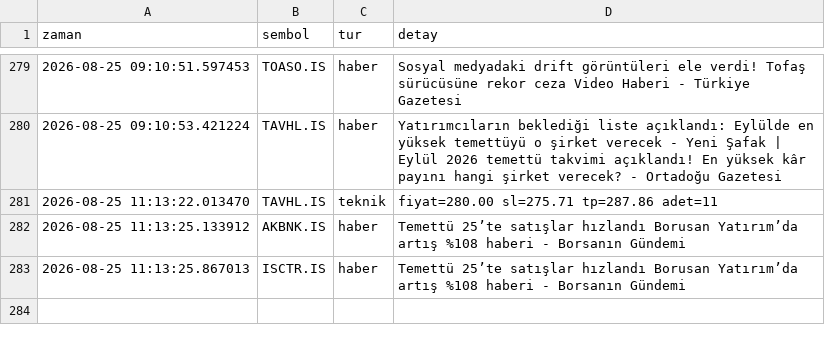
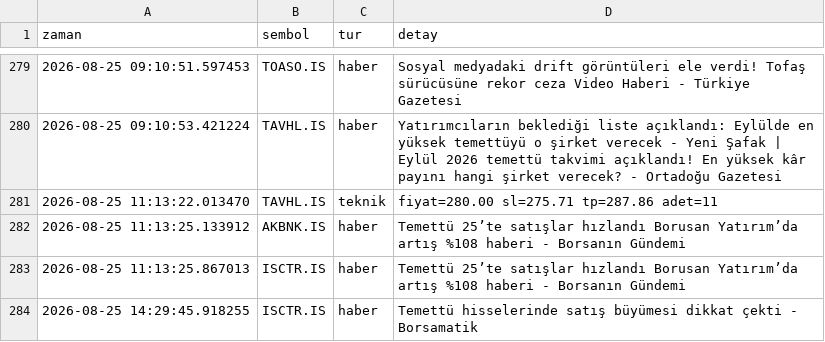
Before and after one commit to dujlif/A1-test-, a CSV file: signals_log.csv, drawn as a sheet; only a part is shown, gaps mark what is left out; the diff names each change by its address in the sheet, - before the commit and + after, or states it on an @@ line.

```diff
--- a/signals_log.csv
+++ b/signals_log.csv
+row 284: 2026-08-25 14:29:45.918255 | ISCTR.IS | haber | Temettü hisselerinde satış büyümesi dikkat çekti - Borsamatik
```
Also changed, not shown: 1 other file.
